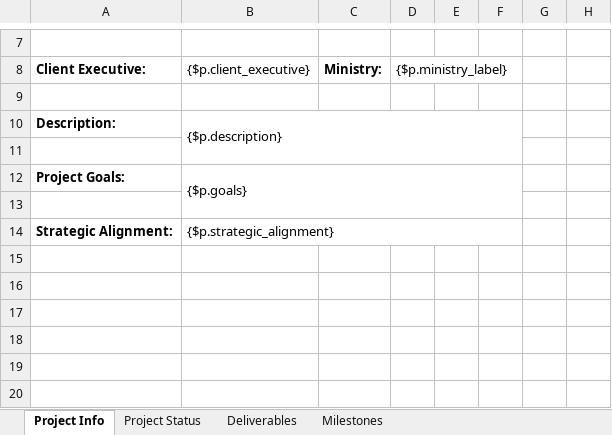
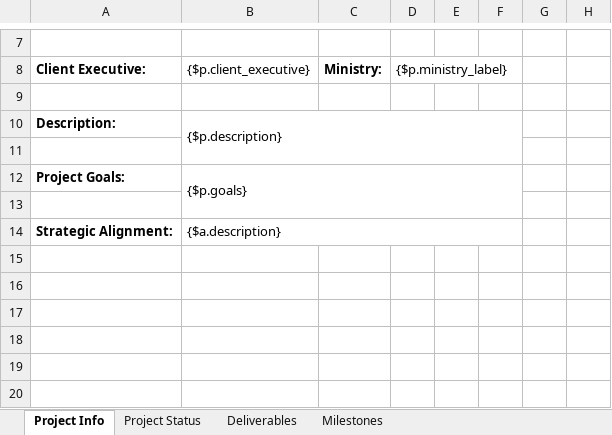
Before and after one commit to bcgov/gdx-agreements-tracker-front-end, an Excel workbook: backend/reports/xlsx/Tab_17_rpt_P_Status_MostRecent.xlsx, sheet Project Info, drawn as a sheet; only a part is shown, gaps mark what is left out; values as stored, in another font and other column widths than the file's, no borders; charts and pictures not drawn; the diff names each change by its address in the sheet, - before the commit and + after, or states it on an @@ line.

```diff
--- a/backend/reports/xlsx/Tab_17_rpt_P_Status_MostRecent.xlsx (sheet Project Info)
+++ b/backend/reports/xlsx/Tab_17_rpt_P_Status_MostRecent.xlsx (sheet Project Info)
-B14: {$p.strategic_alignment}
+B14: {$a.description}
```
Also changed, not shown: 1 other file.
